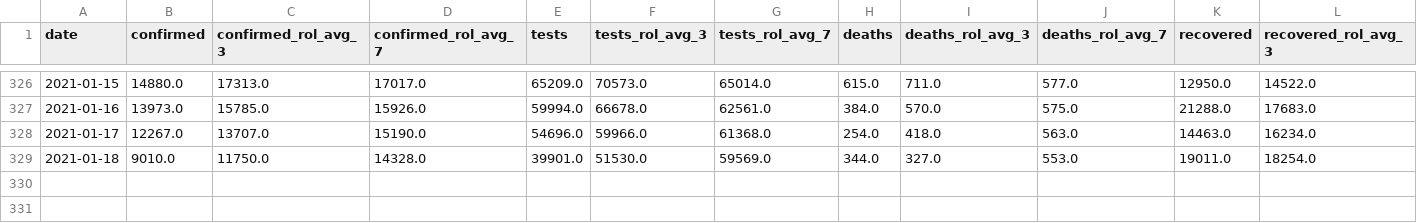
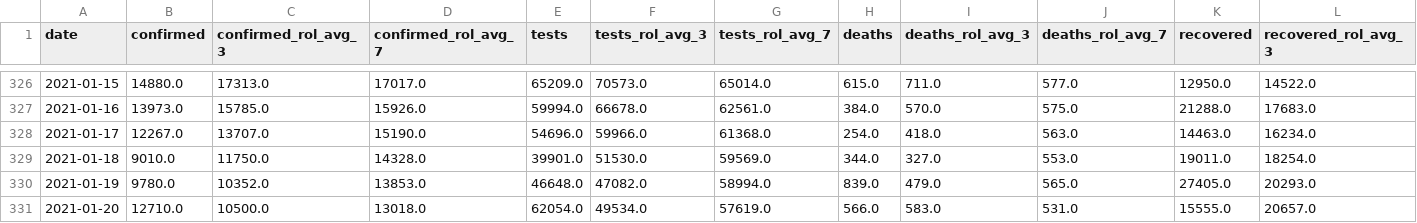
Before and after one commit to SimonRosen173/Covid19SAData_Data, a CSV file: data/sa/all_daily_data.csv, drawn as a sheet; only a part is shown, gaps mark what is left out; rows hold the shown columns only; the diff names each change by its address in the sheet, - before the commit and + after, or states it on an @@ line.

```diff
--- a/data/sa/all_daily_data.csv
+++ b/data/sa/all_daily_data.csv
+row 330: 2021-01-19 | 9780.0 | 10352.0 | 13853.0 | 46648.0 | 47082.0 | 58994.0 | 839.0 | 479.0 | 565.0 | 27405.0 | 20293.0
+row 331: 2021-01-20 | 12710.0 | 10500.0 | 13018.0 | 62054.0 | 49534.0 | 57619.0 | 566.0 | 583.0 | 531.0 | 15555.0 | 20657.0
```
Also changed, not shown: data/sa/all_cum_data.csv, data/scraped/covid19za_provincial_cumulative_timeline_confirmed.csv, 10 other files.
